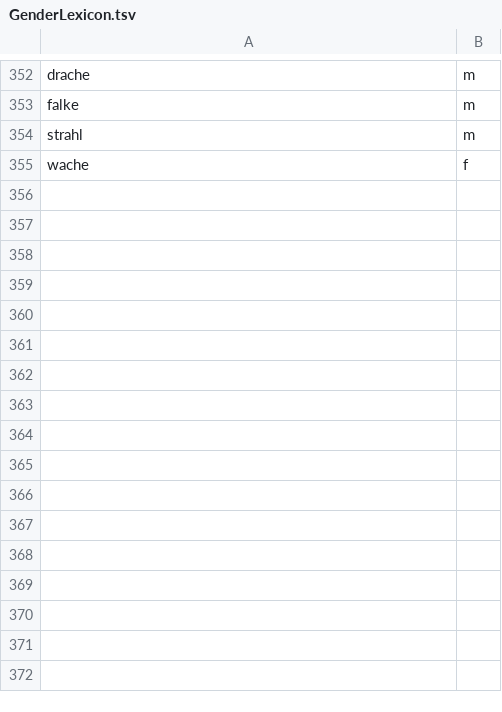
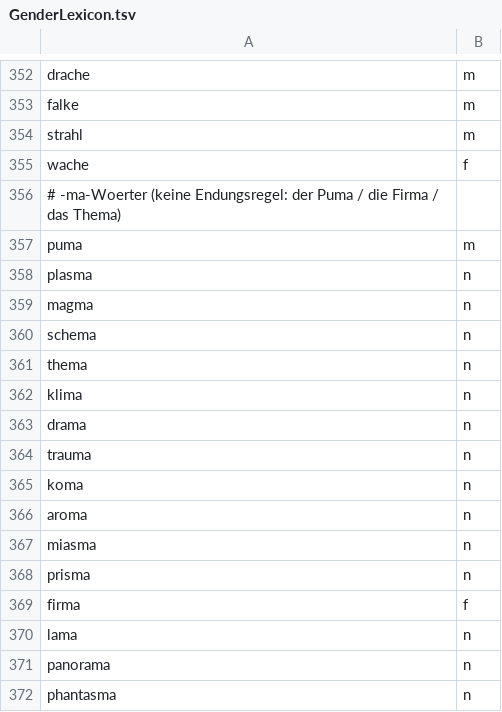
Before and after one commit to Noires/qud-german-translation, a TSV file: languages/lang-de/COQDE/GenderLexicon.tsv, drawn as a sheet; only a part is shown, gaps mark what is left out.

```diff
--- a/languages/lang-de/COQDE/GenderLexicon.tsv
+++ b/languages/lang-de/COQDE/GenderLexicon.tsv
@@ -355 +355,18 @@ strahl	m
 wache	f
+# -ma-Woerter (keine Endungsregel: der Puma / die Firma / das Thema)
+puma	m
+plasma	n
+magma	n
+schema	n
+thema	n
+klima	n
+drama	n
+trauma	n
+koma	n
+aroma	n
+miasma	n
+prisma	n
+firma	f
+lama	n
+panorama	n
+phantasma	n
```
Also changed, not shown: 1 other file.
